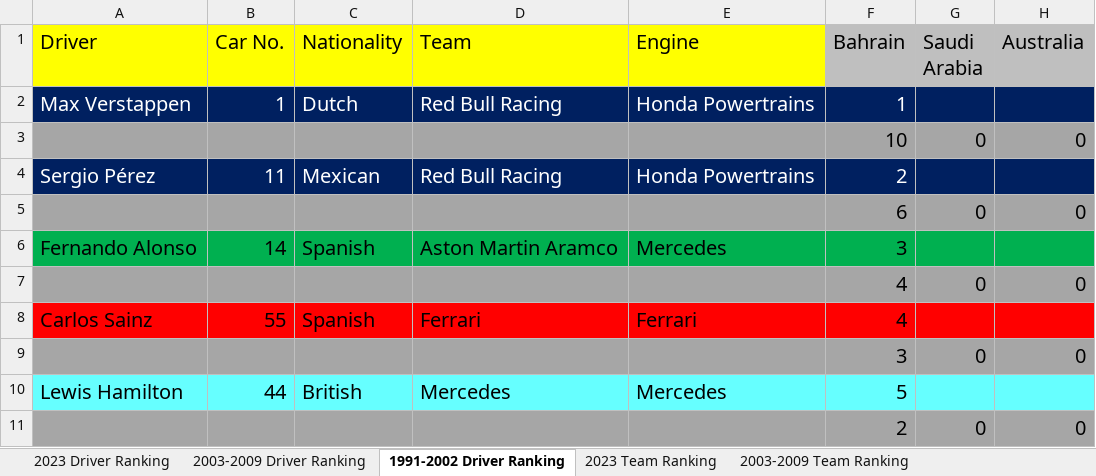
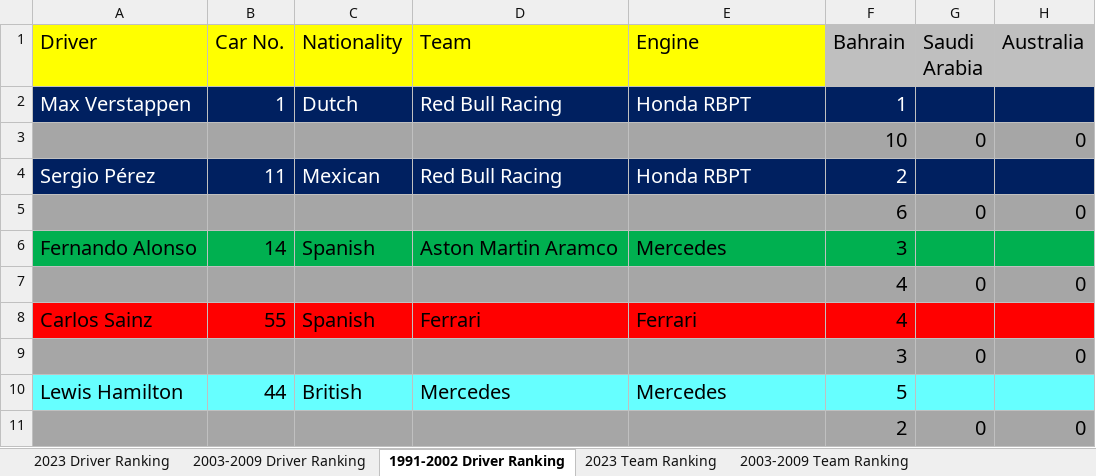
Before and after one commit to LITTLEPINKALLDEAD/DatasOnTelecom, an Excel workbook: 文档/其他文档/Others/Sports/Formula Ranking_2023.xlsx, sheet 1991-2002 Driver Ranking, drawn as a sheet; only a part is shown; values as stored, in another font and other column widths than the file's, no borders; the diff names each change by its address in the sheet, - before the commit and + after, or states it on an @@ line.

```diff
--- a/文档/其他文档/Others/Sports/Formula Ranking_2023.xlsx (sheet 1991-2002 Driver Ranking)
+++ b/文档/其他文档/Others/Sports/Formula Ranking_2023.xlsx (sheet 1991-2002 Driver Ranking)
-E2 (Engine): Honda Powertrains
+E2 (Engine): Honda RBPT
-E4 (Engine): Honda Powertrains
+E4 (Engine): Honda RBPT
```
Also changed, not shown: sheet 2003-2009 Driver Ranking, sheet 2023 Driver Ranking, 2 other files.
